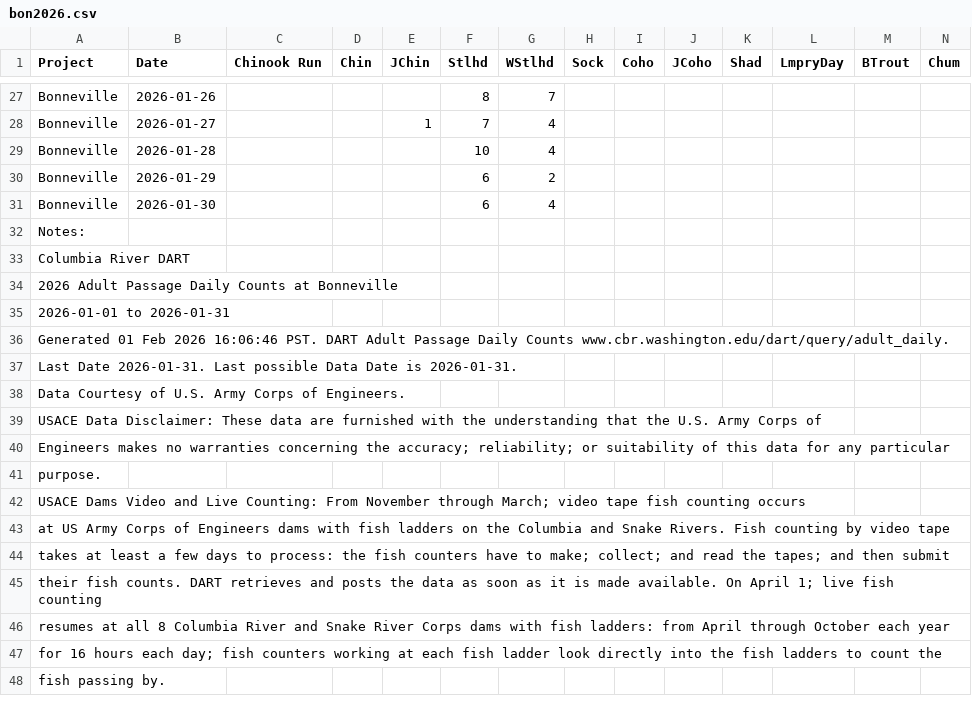
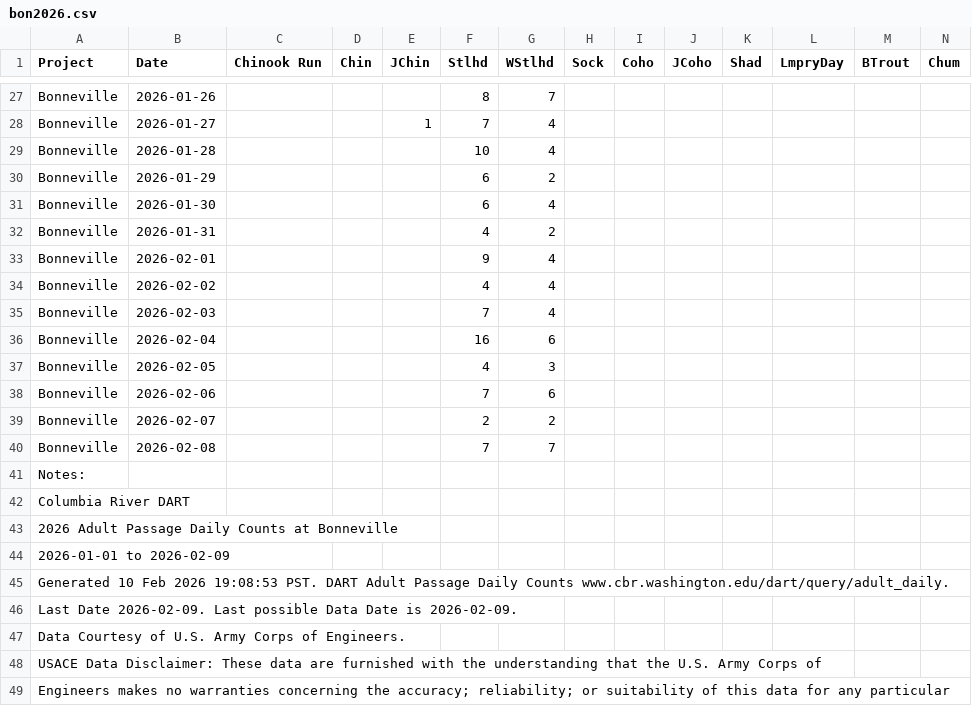
Before and after one commit to liu-zoe/orcasalmon, a CSV file: data/bonchinook/bon2026.csv, drawn as a sheet; only a part is shown, gaps mark what is left out; the shorter side is filled out with more unchanged rows; addresses are those after the commit; rows hold the shown columns only; the diff names each change by its address in the sheet, - before the commit and + after, or states it on an @@ line.

```diff
--- a/data/bonchinook/bon2026.csv
+++ b/data/bonchinook/bon2026.csv
+row 32: Bonneville | 2026-01-31 |  |  |  | 4 | 2
+row 33: Bonneville | 2026-02-01 |  |  |  | 9 | 4
+row 34: Bonneville | 2026-02-02 |  |  |  | 4 | 4
+row 35: Bonneville | 2026-02-03 |  |  |  | 7 | 4
+row 36: Bonneville | 2026-02-04 |  |  |  | 16 | 6
+row 37: Bonneville | 2026-02-05 |  |  |  | 4 | 3
+row 38: Bonneville | 2026-02-06 |  |  |  | 7 | 6
+row 39: Bonneville | 2026-02-07 |  |  |  | 2 | 2
+row 40: Bonneville | 2026-02-08 |  |  |  | 7 | 7
-A44 (Project): 2026-01-01 to 2026-01-31
+A44 (Project): 2026-01-01 to 2026-02-09
-A45 (Project): Generated 01 Feb 2026 16:06:46 PST. DART…
+A45 (Project): Generated 10 Feb 2026 19:08:53 PST. DART…
-A46 (Project): Last Date 2026-01-31. Last possible Data Date is 2026-01-31.
+A46 (Project): Last Date 2026-02-09. Last possible Data Date is 2026-02-09.
```
Also changed, not shown: data/acartia/srkw_2026.csv.
